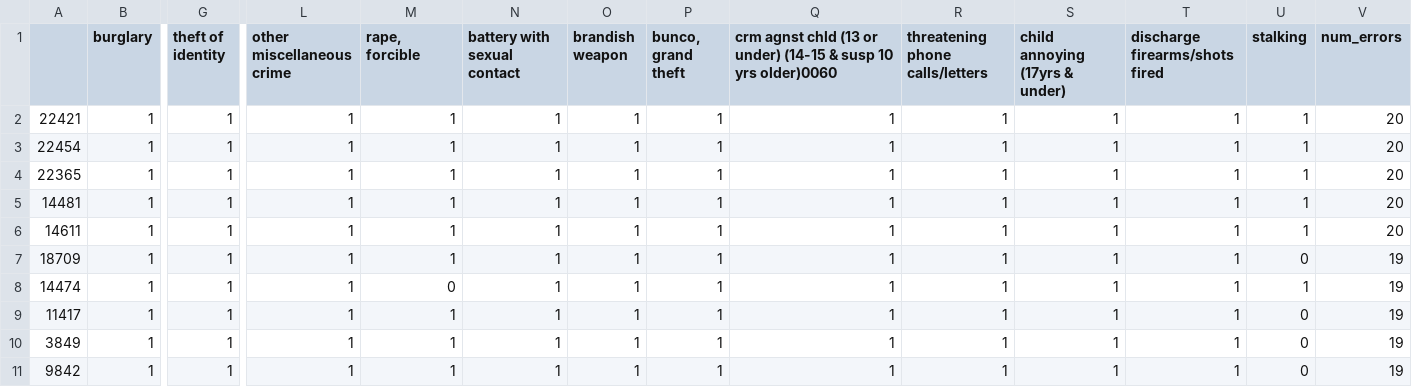
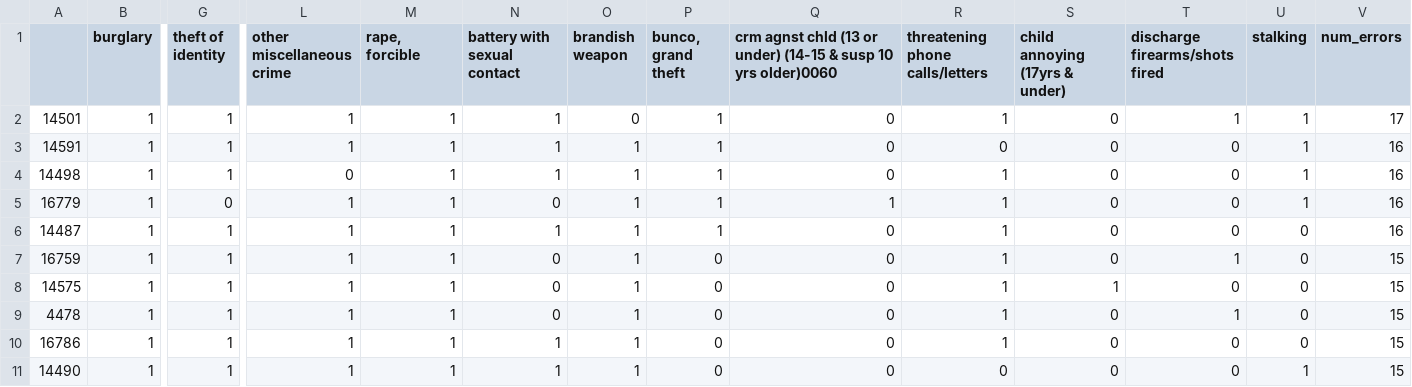
Before and after one commit to charcoalyy/la-crime, a CSV file: data/error_analysis/high_error_samples.csv, drawn as a sheet; only a part is shown, gaps mark what is left out; the diff covers the shown part only; the diff names each change by its address in the sheet, - before the commit and + after, or states it on an @@ line.

```diff
--- a/data/error_analysis/high_error_samples.csv
+++ b/data/error_analysis/high_error_samples.csv
-A2: 22421
+A2: 14501
-O2 (brandish weapon): 1
+O2 (brandish weapon): 0
-Q2:Q4: 1
+Q2:Q4: 0
-S2:S7 (child annoying (17yrs & under)): 1
+S2:S7 (child annoying (17yrs & under)): 0
-V2 (num_errors): 20
+V2 (num_errors): 17
-A3: 22454
+A3: 14591
-R3 (threatening phone calls/letters): 1
+R3 (threatening phone calls/letters): 0
-T3:T6 (discharge firearms/shots fired): 1
+T3:T6 (discharge firearms/shots fired): 0
-V3:V6 (num_errors): 20
+V3:V6 (num_errors): 16
-A4: 22365
+A4: 14498
-L4 (other miscellaneous crime): 1
+L4 (other miscellaneous crime): 0
-A5: 14481
+A5: 16779
-G5 (theft of identity): 1
+G5 (theft of identity): 0
-N5 (battery with sexual contact): 1
+N5 (battery with sexual contact): 0
-A6: 14611
+A6: 14487
-Q6:Q11: 1
+Q6:Q11: 0
-U6 (stalking): 1
+U6 (stalking): 0
-A7: 18709
+A7: 16759
-N7:N9 (battery with sexual contact): 1
+N7:N9 (battery with sexual contact): 0
-P7:P11 (bunco, grand theft): 1
+P7:P11 (bunco, grand theft): 0
-V7:V11 (num_errors): 19
+V7:V11 (num_errors): 15
-A8: 14474
+A8: 14575
-M8 (rape, forcible): 0
+M8 (rape, forcible): 1
-T8 (discharge firearms/shots fired): 1
+T8 (discharge firearms/shots fired): 0
-U8 (stalking): 1
+U8 (stalking): 0
-A9: 11417
+A9: 4478
-S9:S11 (child annoying (17yrs & under)): 1
+S9:S11 (child annoying (17yrs & under)): 0
-A10: 3849
+A10: 16786
-T10:T11 (discharge firearms/shots fired): 1
+T10:T11 (discharge firearms/shots fired): 0
-A11: 9842
+A11: 14490
-R11 (threatening phone calls/letters): 1
+R11 (threatening phone calls/letters): 0
-U11 (stalking): 0
+U11 (stalking): 1
```
Also changed, not shown: 66 edited cells elsewhere in this file, data/error_analysis/confusion_matrices.csv, data/error_analysis/cooccurrence_errors.csv, 6 other files.
